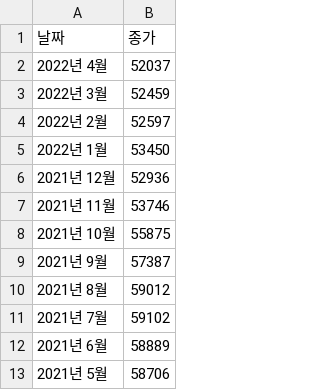
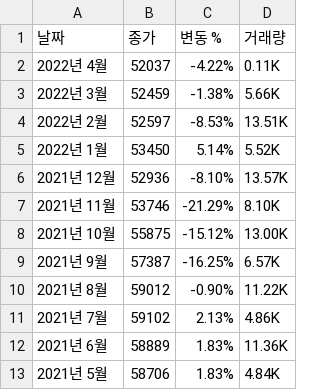
Before and after one commit to yongjunism/BobBit, a CSV file: static/csv/materirals_Crawling_csv/쌀20kg.csv, drawn as a sheet; only a part is shown; the diff names each change by its address in the sheet, - before the commit and + after, or states it on an @@ line.

Commit message:
csv파일수정

```diff
--- a/static/csv/materirals_Crawling_csv/쌀20kg.csv
+++ b/static/csv/materirals_Crawling_csv/쌀20kg.csv
+column C (변동 %), rows 2-13: -4.22% | -1.38% | -8.53% | 5.14% | -8.10% | -21.29% | -15.12% | -16.25% | -0.90% | 2.13% | 1.83% | 1.83%
+column D (거래량), rows 2-13: 0.11K | 5.66K | 13.51K | 5.52K | 13.57K | 8.10K | 13.00K | 6.57K | 11.22K | 4.86K | 11.36K | 4.84K
```
